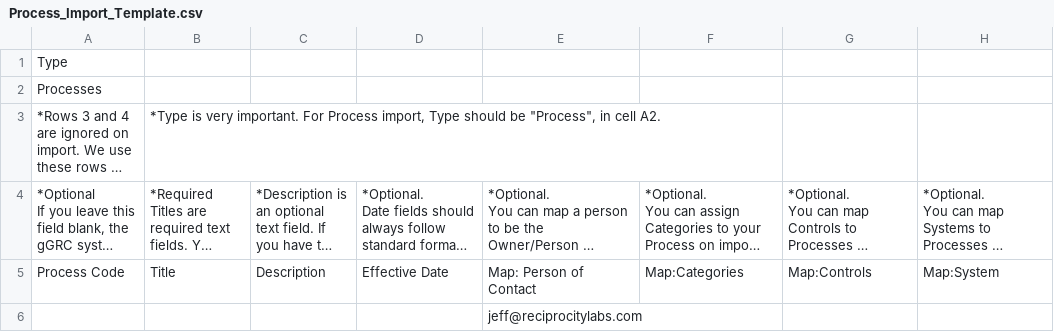
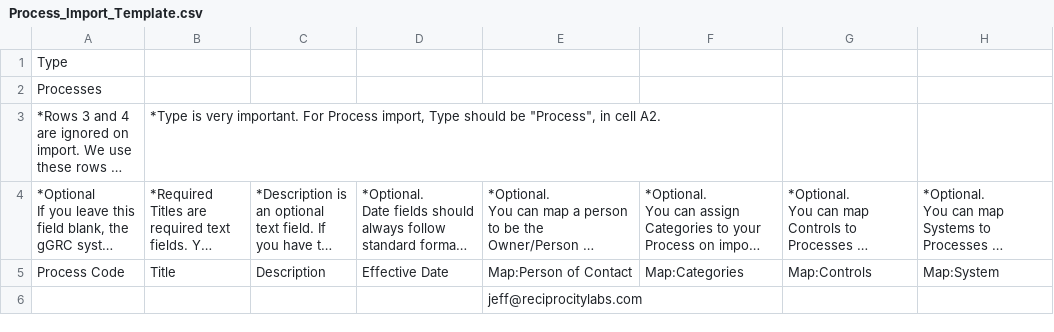
Before and after one commit to zidarsk8/ggrc-core, a CSV file: src/ggrc/templates/csv_files/Process_Import_Template.csv, drawn as a sheet; only a part is shown; long unchanged cells end in …; the diff names each change by its address in the sheet, - before the commit and + after, or states it on an @@ line.

```diff
--- a/src/ggrc/templates/csv_files/Process_Import_Template.csv
+++ b/src/ggrc/templates/csv_files/Process_Import_Template.csv
-E5: Map: Person of Contact
+E5: Map:Person of Contact
```
Also changed, not shown: src/ggrc/templates/csv_files/Control_Import_Template.csv, src/ggrc/templates/csv_files/System_Import_Template.csv.
